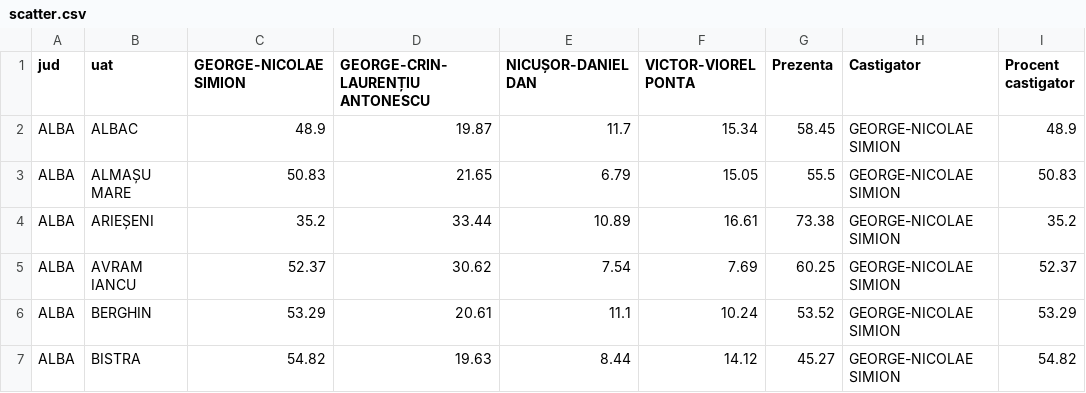
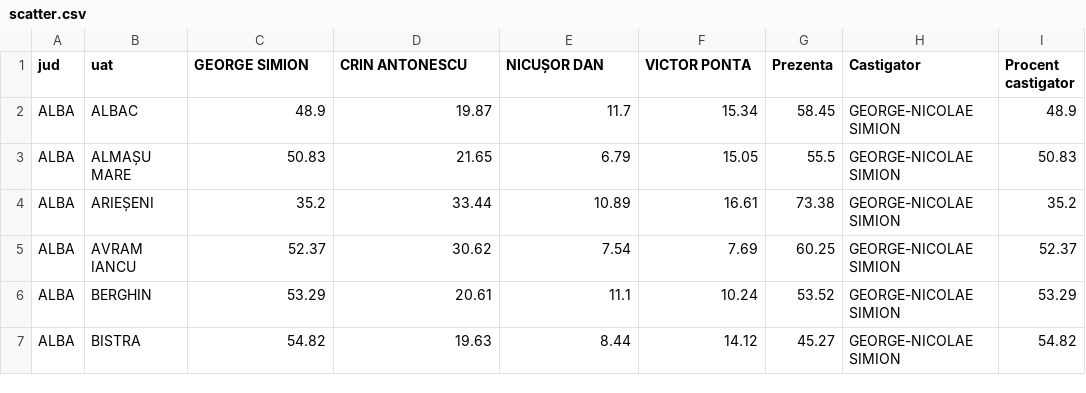
Before and after one commit to egas-consulting/universalegeri, a CSV file: scatter.csv, drawn as a sheet; only a part is shown; the diff names each change by its address in the sheet, - before the commit and + after, or states it on an @@ line.

```diff
--- a/scatter.csv
+++ b/scatter.csv
-C1: GEORGE-NICOLAE SIMION
+C1: GEORGE SIMION
-D1: GEORGE-CRIN-LAURENȚIU ANTONESCU
+D1: CRIN ANTONESCU
-E1: NICUȘOR-DANIEL DAN
+E1: NICUȘOR DAN
-F1: VICTOR-VIOREL PONTA
+F1: VICTOR PONTA
```
Also changed, not shown: 1 other file.
